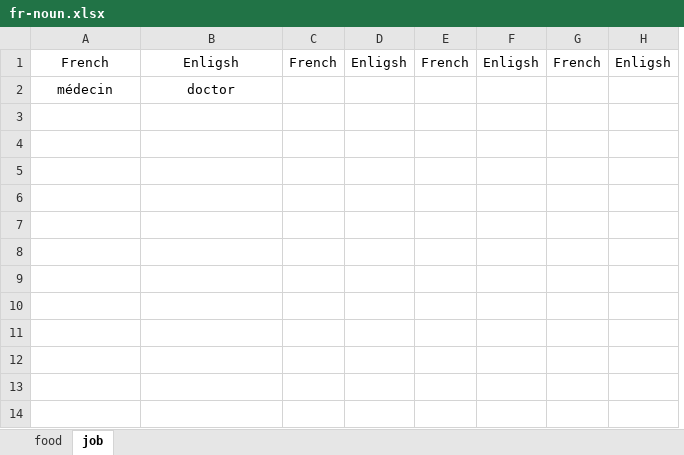
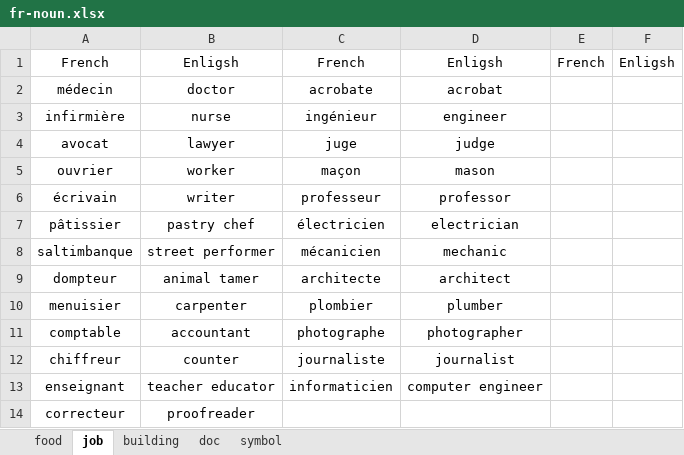
Before and after one commit to ivaquero/lang-romance, an Excel workbook: fr/fr-noun.xlsx, sheet job, drawn as a sheet; values as stored, in another font and other column widths than the file's, no borders; removed rows and columns are numbered as before the commit, all else as after; the diff names each change by its address in the sheet, - before the commit and + after, or states it on an @@ line.

```diff
--- a/fr/fr-noun.xlsx (sheet job)
+++ b/fr/fr-noun.xlsx (sheet job)
+sheet tab: building
+sheet tab: doc
+sheet tab: symbol
-column C, row 1: French
-column D, row 1: Enligsh
+column C, rows 1-2: French | acrobate
+column D, rows 1-2: Enligsh | acrobat
-column G, row 1: French
-column H, row 1: Enligsh
+row 3: infirmière | nurse | ingénieur | engineer
+row 4: avocat | lawyer | juge | judge
+row 5: ouvrier | worker | maçon | mason
+row 6: écrivain | writer | professeur | professor
+row 7: pâtissier | pastry chef | électricien | electrician
+row 8: saltimbanque | street performer | mécanicien | mechanic
+row 9: dompteur | animal tamer | architecte | architect
+row 10: menuisier | carpenter | plombier | plumber
+row 11: comptable | accountant | photographe | photographer
+row 12: chiffreur | counter | journaliste | journalist
+row 13: enseignant | teacher educator | informaticien | computer engineer
+row 14: correcteur | proofreader
```
Also changed, not shown: fr/fr-adj.xlsx.
